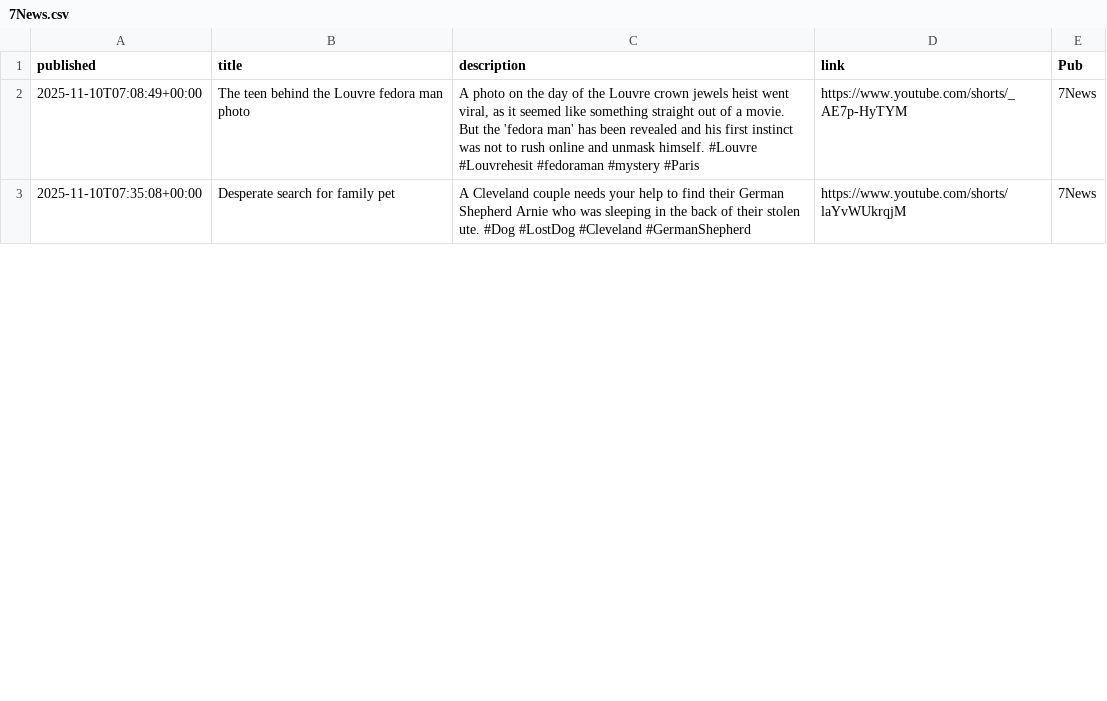
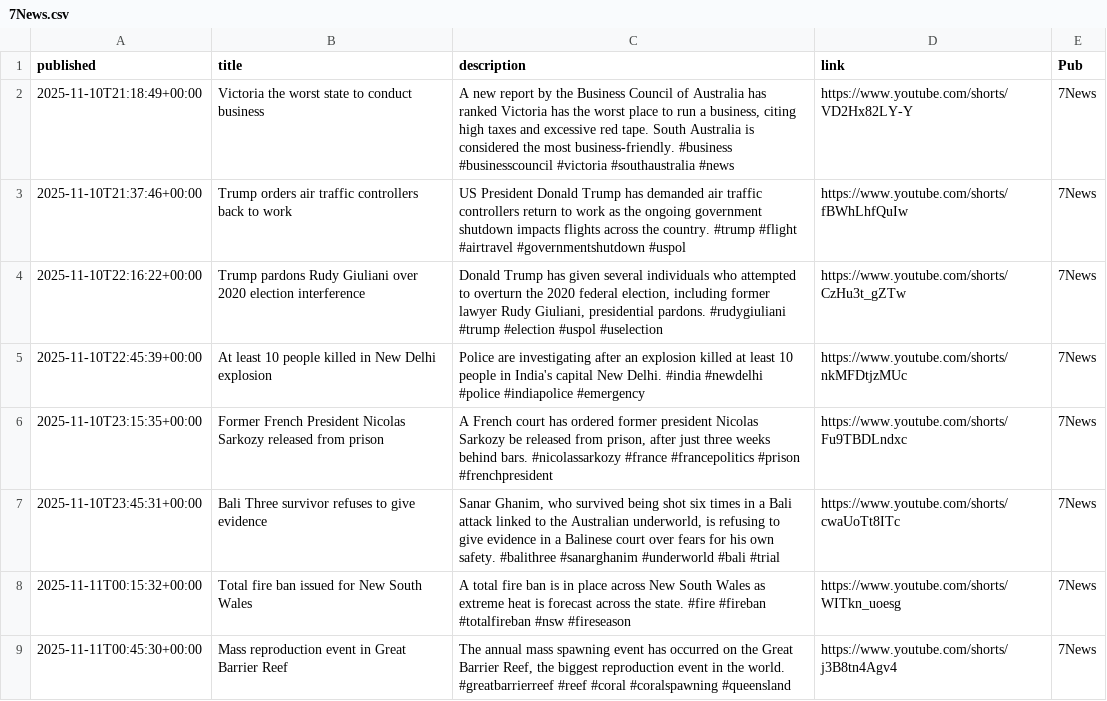
Before and after one commit to joshnicholas/collect-clips, a CSV file: data/7News.csv, drawn as a sheet; only a part is shown; the diff covers the shown part only.

```diff
--- a/data/7News.csv
+++ b/data/7News.csv
@@ -1,3 +1,9 @@
 published,title,description,link,Pub
-2025-11-10T07:08:49+00:00,The teen behind the Louvre fedora man photo,"A photo on the day of the Louvre crown jewels heist went viral, as it seemed like something straight out of a movie. But the 'fedora man' has been revealed and his first instinct was not to rush online and unmask himself. #Louvre #Louvrehesit #fedoraman #mystery #Paris",https://www.youtube.com/shorts/_AE7p-HyTYM,7News
-2025-11-10T07:35:08+00:00,Desperate search for family pet,A Cleveland couple needs your help to find their German Shepherd Arnie who was sleeping in the back of their stolen ute. #Dog #LostDog #Cleveland #GermanShepherd,https://www.youtube.com/shorts/laYvWUkrqjM,7News
+2025-11-10T21:18:49+00:00,Victoria the worst state to conduct business,"A new report by the Business Council of Australia has ranked Victoria has the worst place to run a business, citing high taxes and excessive red tape. South Australia is considered the most business-friendly. #business #businesscouncil #victoria #southaustralia #news",https://www.youtube.com/shorts/VD2Hx82LY-Y,7News
+2025-11-10T21:37:46+00:00,Trump orders air traffic controllers back to work,US President Donald Trump has demanded air traffic controllers return to work as the ongoing government shutdown impacts flights across the country. #trump #flight #airtravel #governmentshutdown #uspol,https://www.youtube.com/shorts/fBWhLhfQuIw,7News
+2025-11-10T22:16:22+00:00,Trump pardons Rudy Giuliani over 2020 election interference,"Donald Trump has given several individuals who attempted to overturn the 2020 federal election, including former lawyer Rudy Giuliani, presidential pardons. #rudygiuliani #trump #election #uspol #uselection",https://www.youtube.com/shorts/CzHu3t_gZTw,7News
+2025-11-10T22:45:39+00:00,At least 10 people killed in New Delhi explosion,Police are investigating after an explosion killed at least 10 people in India's capital New Delhi. #india #newdelhi #police #indiapolice #emergency,https://www.youtube.com/shorts/nkMFDtjzMUc,7News
+2025-11-10T23:15:35+00:00,Former French President Nicolas Sarkozy released from prison,"A French court has ordered former president Nicolas Sarkozy be released from prison, after just three weeks behind bars. #nicolassarkozy #france #francepolitics #prison #frenchpresident",https://www.youtube.com/shorts/Fu9TBDLndxc,7News
+2025-11-10T23:45:31+00:00,Bali Three survivor refuses to give evidence,"Sanar Ghanim, who survived being shot six times in a Bali attack linked to the Australian underworld, is refusing to give evidence in a Balinese court over fears for his own safety. #balithree #sanarghanim #underworld #bali #trial",https://www.youtube.com/shorts/cwaUoTt8ITc,7News
+2025-11-11T00:15:32+00:00,Total fire ban issued for New South Wales,A total fire ban is in place across New South Wales as extreme heat is forecast across the state. #fire #fireban #totalfireban #nsw #fireseason,https://www.youtube.com/shorts/WITkn_uoesg,7News
+2025-11-11T00:45:30+00:00,Mass reproduction event in Great Barrier Reef,"The annual mass spawning event has occurred on the Great Barrier Reef, the biggest reproduction event in the world. #greatbarrierreef #reef #coral #coralspawning #queensland",https://www.youtube.com/shorts/j3B8tn4Agv4,7News
```
Also changed, not shown: 6 removed rows and 27 edited cells elsewhere in this file, data/10 News.csv, data/9News.csv, 4 other files.
